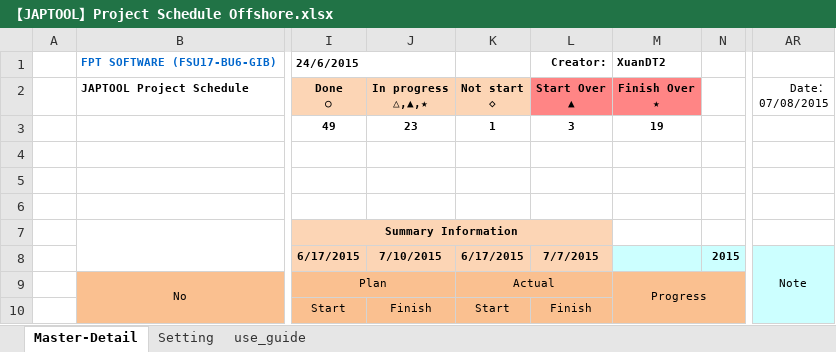
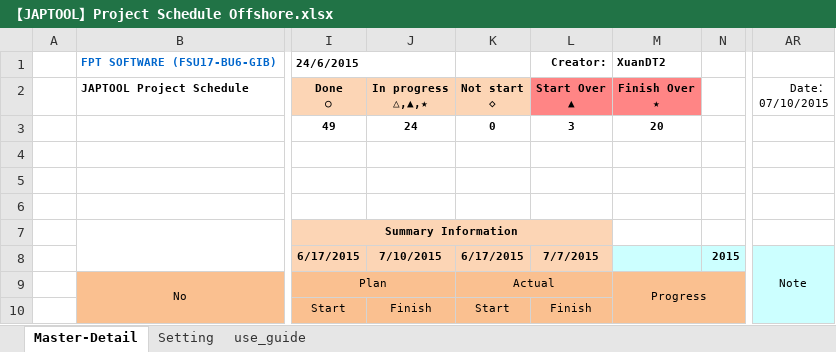
Before and after one commit to tugigroup/japtool, an Excel workbook: management/【JAPTOOL】Project Schedule Offshore.xlsx, sheet Master-Detail, drawn as a sheet; only a part is shown, gaps mark what is left out; values as stored, in another font and other column widths than the file's, no borders; conditional formats not drawn; the diff names each change by its address in the sheet, - before the commit and + after, or states it on an @@ line.

Commit message:
Update schedule

```diff
--- a/management/【JAPTOOL】Project Schedule Offshore.xlsx (sheet Master-Detail)
+++ b/management/【JAPTOOL】Project Schedule Offshore.xlsx (sheet Master-Detail)
-AR2: Date： 07/08/2015
+AR2: Date： 07/10/2015
-J3 (In progress △,▲,★): 23
+J3 (In progress △,▲,★): 24
-K3 (Not start ◇): 1
+K3 (Not start ◇): 0
-M3 (Finish Over ★): 19
+M3 (Finish Over ★): 20
```
Also changed, not shown: hidden cells, 1 other file.
